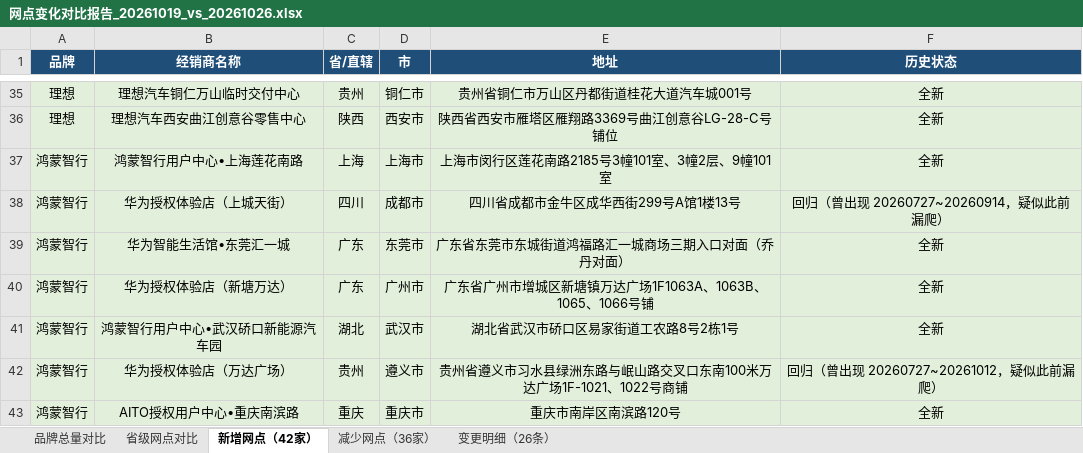
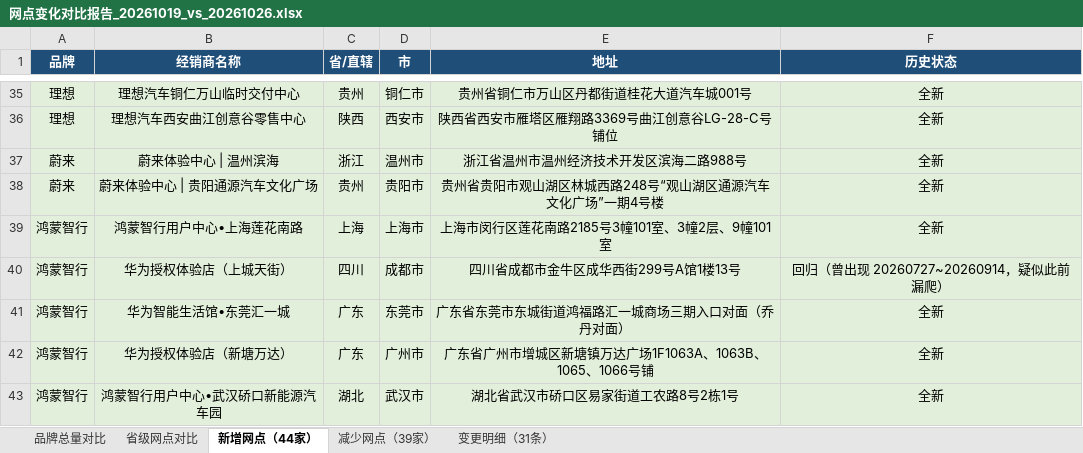
Before and after one commit to William-1225/William-1225.github.io, an Excel workbook: report/downloads/reports/网点变化对比报告_20261019_vs_20261026.xlsx, sheet 新增网点（44家）, drawn as a sheet; only a part is shown, gaps mark what is left out; the shorter side is filled out with more unchanged rows; values as stored, in another font and other column widths than the file's, no borders; the diff names each change by its address in the sheet, - before the commit and + after, or states it on an @@ line.

```diff
--- a/report/downloads/reports/网点变化对比报告_20261019_vs_20261026.xlsx (sheet 新增网点（44家）)
+++ b/report/downloads/reports/网点变化对比报告_20261019_vs_20261026.xlsx (sheet 新增网点（44家）)
-sheet tab: 新增网点（42家）
+sheet tab: 新增网点（44家）
-sheet tab: 减少网点（36家）
+sheet tab: 减少网点（39家）
-sheet tab: 变更明细（26条）
+sheet tab: 变更明细（31条）
+row 37: 蔚来 | 蔚来体验中心 | 温州滨海 | 浙江 | 温州市 | 浙江省温州市温州经济技术开发区滨海二路988号 | 全新
+row 38: 蔚来 | 蔚来体验中心 | 贵阳通源汽车文化广场 | 贵州 | 贵阳市 | 贵州省贵阳市观山湖区林城西路248号“观山湖区通源汽车文化广场”一期4号楼 | 全新
```
Also changed, not shown: sheet 省级网点对比, sheet 变更明细（31条）, sheet 减少网点（39家）, sheet 品牌总量对比, report/downloads/reports/网点变化对比报告_20260810_vs_20260817.xlsx, report/downloads/reports/网点变化对比报告_20260831_vs_20260907.xlsx, 22 other files.
